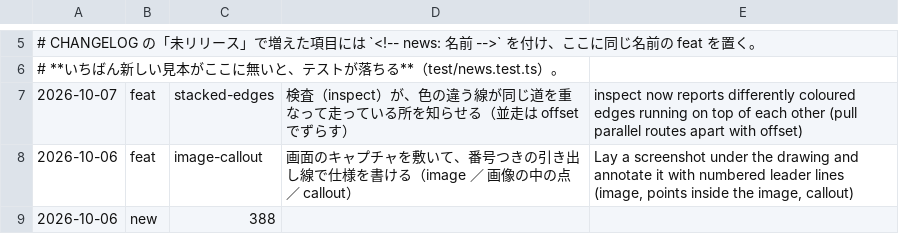
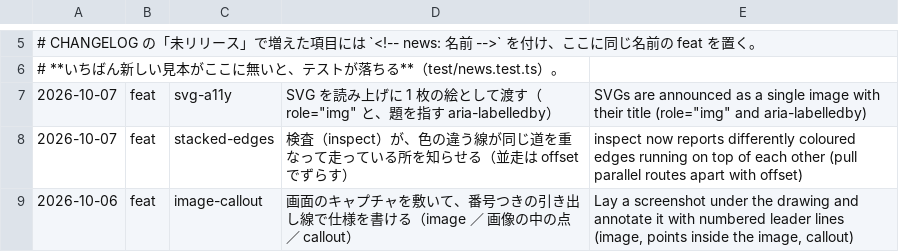
Before and after one commit to meta-taro/zumen, a TSV file: examples/gallery/news.tsv, drawn as a sheet; only a part is shown, gaps mark what is left out; the shorter side is filled out with more unchanged rows.

```diff
--- a/examples/gallery/news.tsv
+++ b/examples/gallery/news.tsv
@@ -6,2 +6,3 @@
 # **いちばん新しい見本がここに無いと、テストが落ちる**（test/news.test.ts）。
+2026-10-07	feat	svg-a11y	SVG を読み上げに 1 枚の絵として渡す（role="img" と、題を指す aria-labelledby）	SVGs are announced as a single image with their title (role="img" and aria-labelledby)
 2026-10-07	feat	stacked-edges	検査（inspect）が、色の違う線が同じ道を重なって走っている所を知らせる（並走は offset でずらす）	inspect now reports differently coloured edges running on top of each other (pull parallel routes apart with offset)
```
Also changed, not shown: 5 other files.
